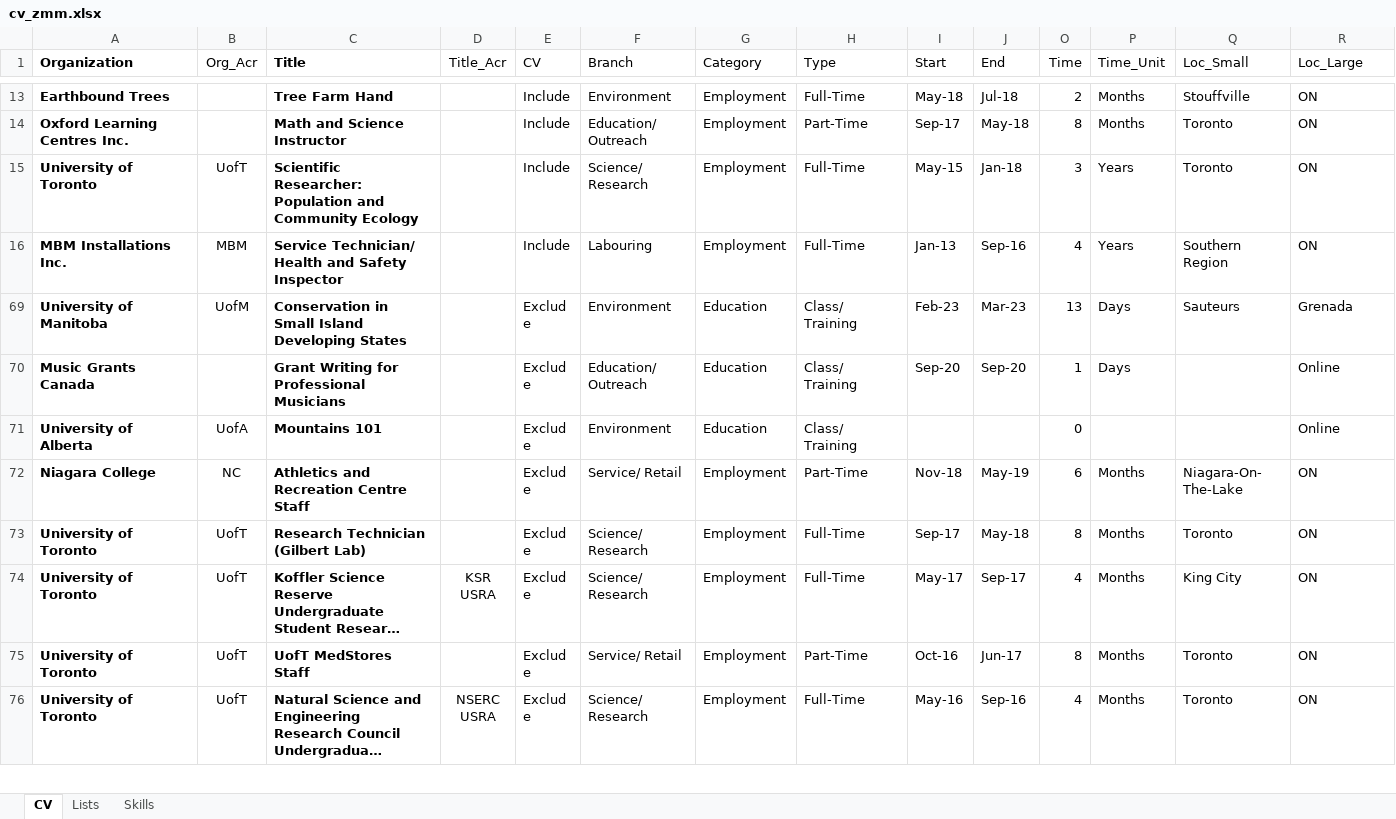
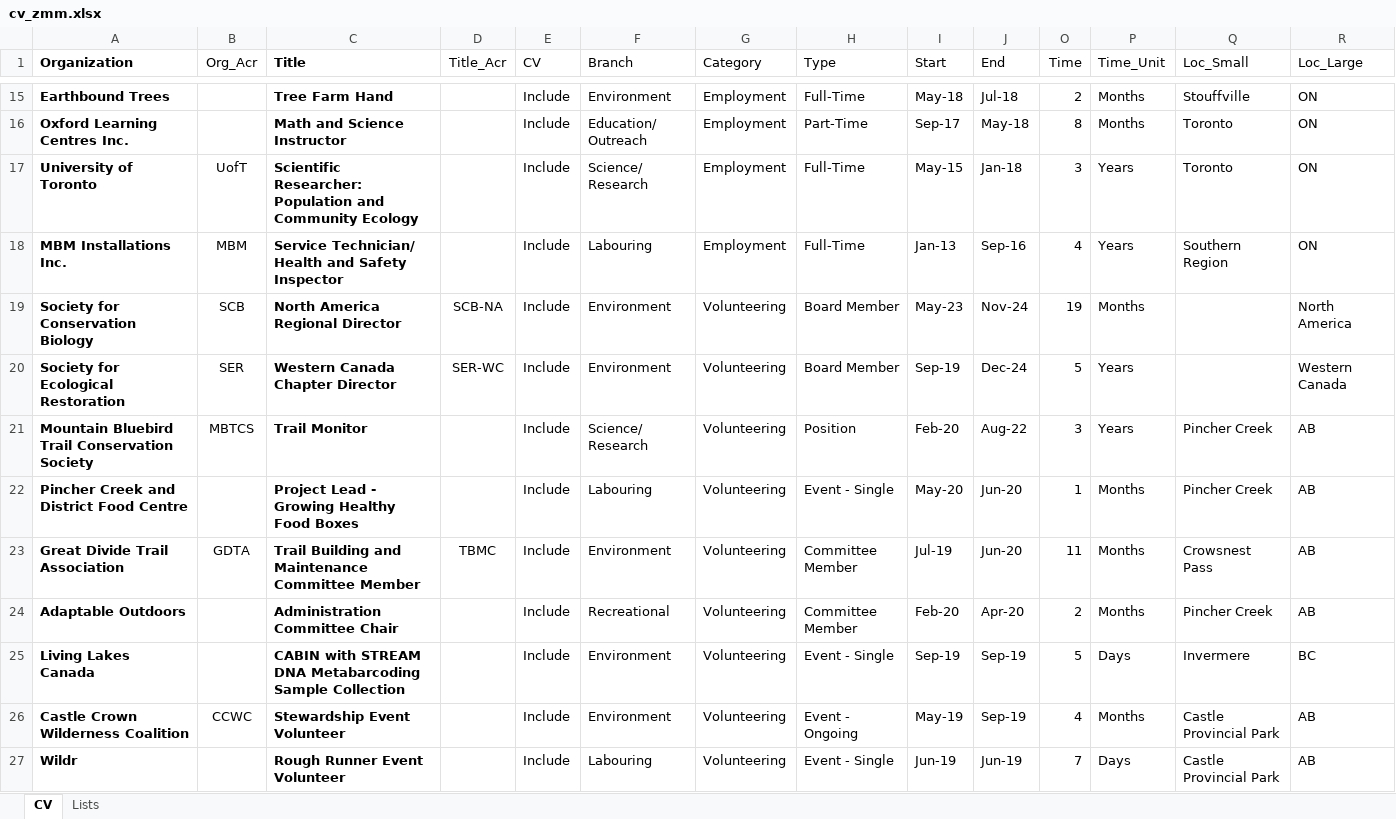
Before and after one commit to zacharymilosmoore/info, an Excel workbook: cv_zmm.xlsx, sheet CV, drawn as a sheet; only a part is shown, gaps mark what is left out; the shorter side is filled out with more unchanged rows; long unchanged cells end in …; values as stored, in another font and other column widths than the file's, no borders; conditional formats and table styles not drawn; rows hold the shown columns only; the diff covers the shown part only; the diff names each change by its address in the sheet, - before the commit and + after, or states it on an @@ line.

```diff
--- a/cv_zmm.xlsx (sheet CV)
+++ b/cv_zmm.xlsx (sheet CV)
-sheet tab: Skills
+row 19: Society for Conservation Biology | SCB | North America Regional Director | SCB-NA | Include | Environment | Volunteering | Board Member | May-23 | Nov-24 | 19 | Months |  | North America
+row 20: Society for Ecological Restoration | SER | Western Canada Chapter Director | SER-WC | Include | Environment | Volunteering | Board Member | Sep-19 | Dec-24 | 5 | Years |  | Western Canada
@@ row 21 unhidden: Mountain Bluebird Trail Conservation Society | MBTCS | Trail Monitor |  | Include | Science/ Research | Volunteering | Position | Feb-20 | Aug-22 | 3 | Years | Pincher Creek | AB @@
@@ row 22 unhidden: Pincher Creek and District Food Centre |  | Project Lead - Growing Healthy Food Boxes |  | Include | Labouring | Volunteering | Event - Single | May-20 | Jun-20 | 1 | Months | Pincher Creek | AB @@
@@ row 23 unhidden: Great Divide Trail Association | GDTA | Trail Building and Maintenance Committee Member | TBMC | Include | Environment | Volunteering | Committee Member | Jul-19 | Jun-20 | 11 | Months | Crowsnest Pass | AB @@
@@ row 24 unhidden: Adaptable Outdoors |  | Administration Committee Chair |  | Include | Recreational | Volunteering | Committee Member | Feb-20 | Apr-20 | 2 | Months | Pincher Creek | AB @@
@@ row 25 unhidden: Living Lakes Canada |  | CABIN with STREAM DNA Metabarcoding Sample Collection |  | Include | Environment | Volunteering | Event - Single | Sep-19 | Sep-19 | 5 | Days | Invermere | BC @@
@@ row 26 unhidden: Castle Crown Wilderness Coalition | CCWC | Stewardship Event Volunteer |  | Include | Environment | Volunteering | Event - Ongoing | May-19 | Sep-19 | 4 | Months | Castle Provincial Park | AB @@
@@ row 27 unhidden: Wildr |  | Rough Runner Event Volunteer |  | Include | Labouring | Volunteering | Event - Single | Jun-19 | Jun-19 | 7 | Days | Castle Provincial Park | AB @@
```
Also changed, not shown: 13 added rows, 45 hidden or unhidden rows and 12 edited cells elsewhere in this sheet, formulas that keep their value, hidden cells, docs/cv_zmm.xlsx, 44 other files.
